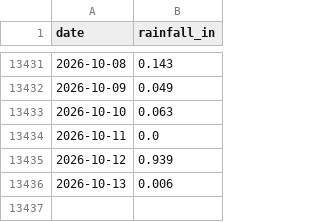
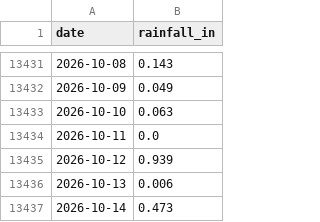
Before and after one commit to cherryleh/panaewa, a CSV file: panaewa-app/data/rainfall_daily_1990_present.csv, drawn as a sheet; only a part is shown, gaps mark what is left out; the diff names each change by its address in the sheet, - before the commit and + after, or states it on an @@ line.

```diff
--- a/panaewa-app/data/rainfall_daily_1990_present.csv
+++ b/panaewa-app/data/rainfall_daily_1990_present.csv
+row 13437: 2026-10-14 | 0.473
```
Also changed, not shown: panaewa-app/data/rainfall_monthly_1990_present.csv, panaewa-app/public/rainfall_daily_1990_present.csv, 18 other files.
